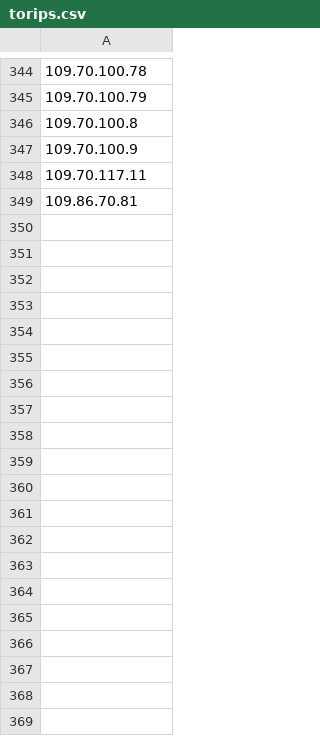
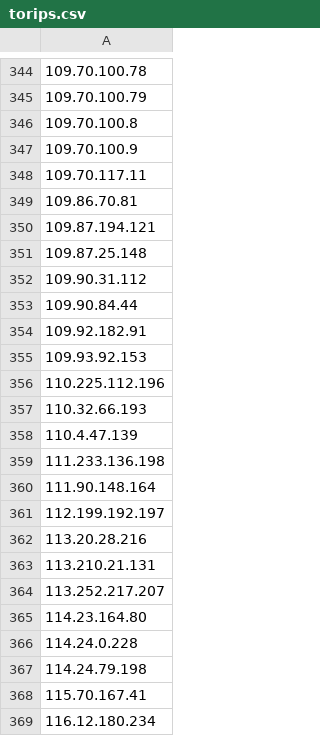
Before and after one commit to 4NV1L/Pocket, a CSV file: torips.csv, drawn as a sheet; only a part is shown, gaps mark what is left out; the diff covers the shown part only; the diff names each change by its address in the sheet, - before the commit and + after, or states it on an @@ line.

Commit message:
Update torips.csv

```diff
--- a/torips.csv
+++ b/torips.csv
+row 350: 109.87.194.121
+row 351: 109.87.25.148
+row 352: 109.90.31.112
+row 353: 109.90.84.44
+row 354: 109.92.182.91
+row 355: 109.93.92.153
+row 356: 110.225.112.196
+row 357: 110.32.66.193
+row 358: 110.4.47.139
+row 359: 111.233.136.198
+row 360: 111.90.148.164
+row 361: 112.199.192.197
+row 362: 113.20.28.216
+row 363: 113.210.21.131
+row 364: 113.252.217.207
+row 365: 114.23.164.80
+row 366: 114.24.0.228
+row 367: 114.24.79.198
+row 368: 115.70.167.41
+row 369: 116.12.180.234
```
Also changed, not shown: 131 added rows elsewhere in this file.
